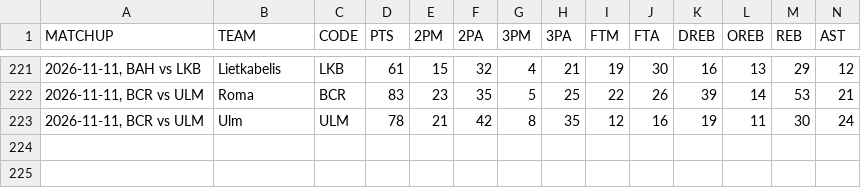
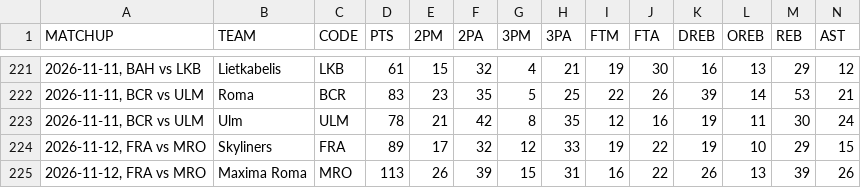
Before and after one commit to filippospol/bball-stats, a CSV file: data/EC-teams.csv, drawn as a sheet; only a part is shown, gaps mark what is left out; rows hold the shown columns only; the diff names each change by its address in the sheet, - before the commit and + after, or states it on an @@ line.

```diff
--- a/data/EC-teams.csv
+++ b/data/EC-teams.csv
+row 224: 2026-11-12, FRA vs MRO | Skyliners | FRA | 89 | 17 | 32 | 12 | 33 | 19 | 22 | 19 | 10 | 29 | 15
+row 225: 2026-11-12, FRA vs MRO | Maxima Roma | MRO | 113 | 26 | 39 | 15 | 31 | 16 | 22 | 26 | 13 | 39 | 26
```
Also changed, not shown: data/EC-players.csv, data/EL-teams.csv, 2 other files.
